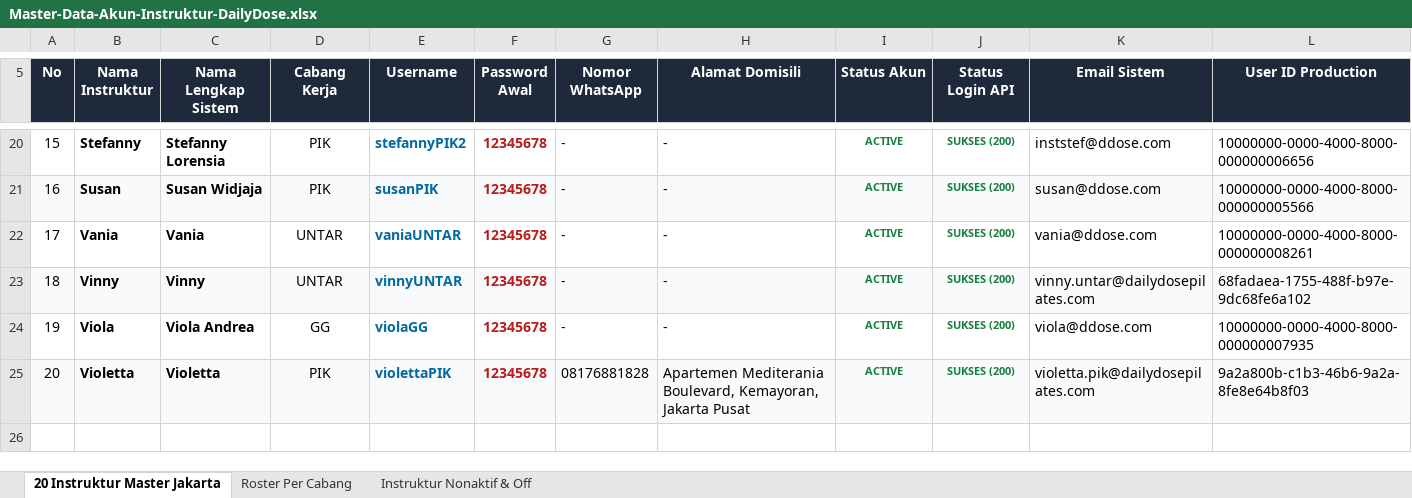
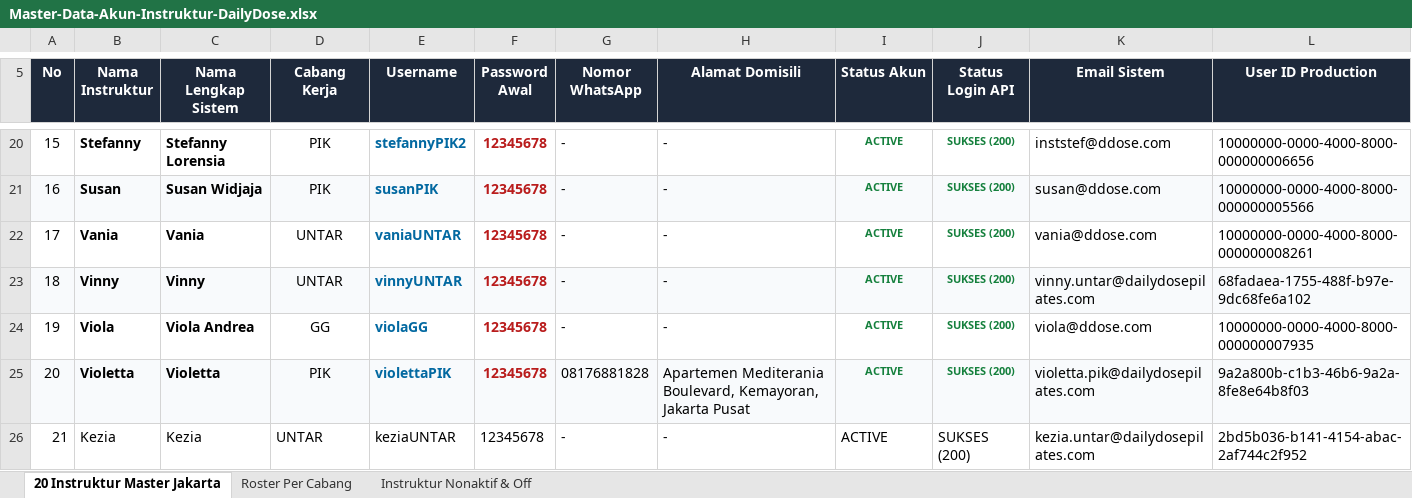
Before and after one commit to ridho15/dailydose_v2, an Excel workbook: docs/Master-Data-Akun-Instruktur-DailyDose.xlsx, sheet 20 Instruktur Master Jakarta, drawn as a sheet; only a part is shown, gaps mark what is left out; values as stored, in another font and other column widths than the file's, no borders; the diff names each change by its address in the sheet, - before the commit and + after, or states it on an @@ line.

Commit message:
update

```diff
--- a/docs/Master-Data-Akun-Instruktur-DailyDose.xlsx (sheet 20 Instruktur Master Jakarta)
+++ b/docs/Master-Data-Akun-Instruktur-DailyDose.xlsx (sheet 20 Instruktur Master Jakarta)
+row 26: 21 | Kezia | Kezia | UNTAR | keziaUNTAR | 12345678 | - | - | ACTIVE | SUKSES (200) | kezia.untar@dailydosepilates.com | 2bd5b036-b141-4154-abac-2af744c2f952
```
Also changed, not shown: sheet Roster Per Cabang.
